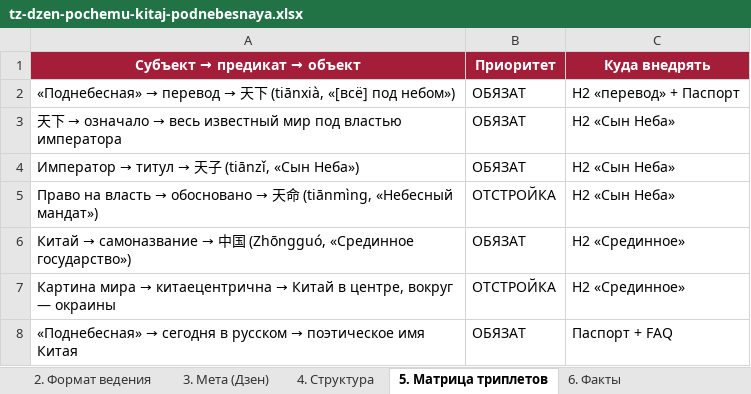
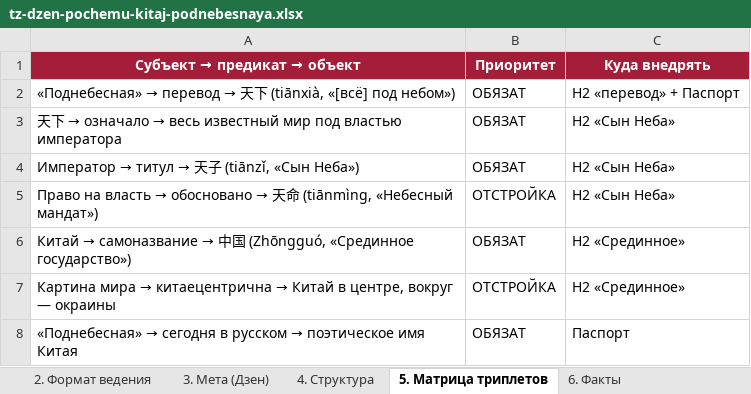
Before and after one commit to juliakitaiskaya-cmd/Kitai-Shool, an Excel workbook: content/tz-dzen-pochemu-kitaj-podnebesnaya.xlsx, sheet 5. Матрица триплетов, drawn as a sheet; values as stored, in another font and other column widths than the file's, no borders; the diff names each change by its address in the sheet, - before the commit and + after, or states it on an @@ line.

```diff
--- a/content/tz-dzen-pochemu-kitaj-podnebesnaya.xlsx (sheet 5. Матрица триплетов)
+++ b/content/tz-dzen-pochemu-kitaj-podnebesnaya.xlsx (sheet 5. Матрица триплетов)
-C8 (Куда внедрять): Паспорт + FAQ
+C8 (Куда внедрять): Паспорт
```
Also changed, not shown: sheet 8. Картинки и проверка фактов, sheet 4. Структура, other sheet tabs, 4 other files.
